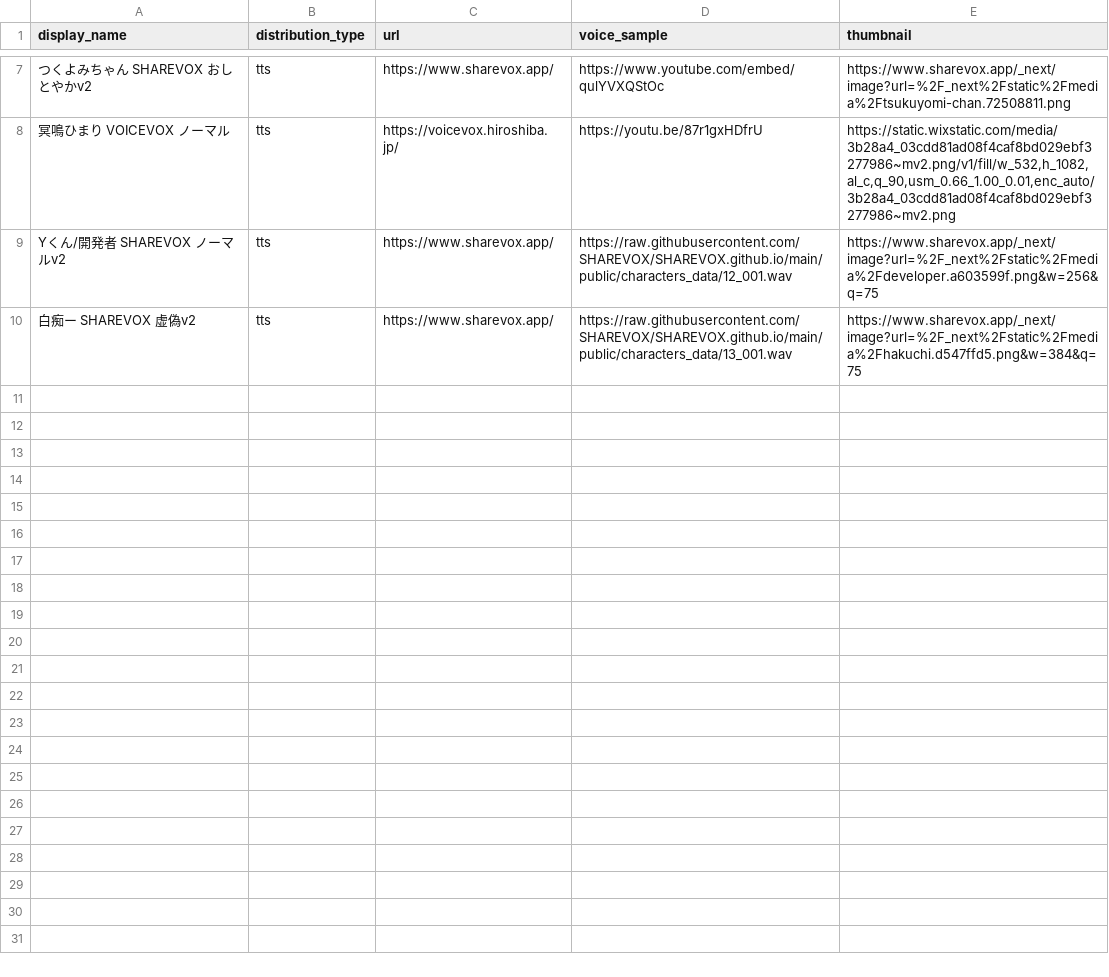
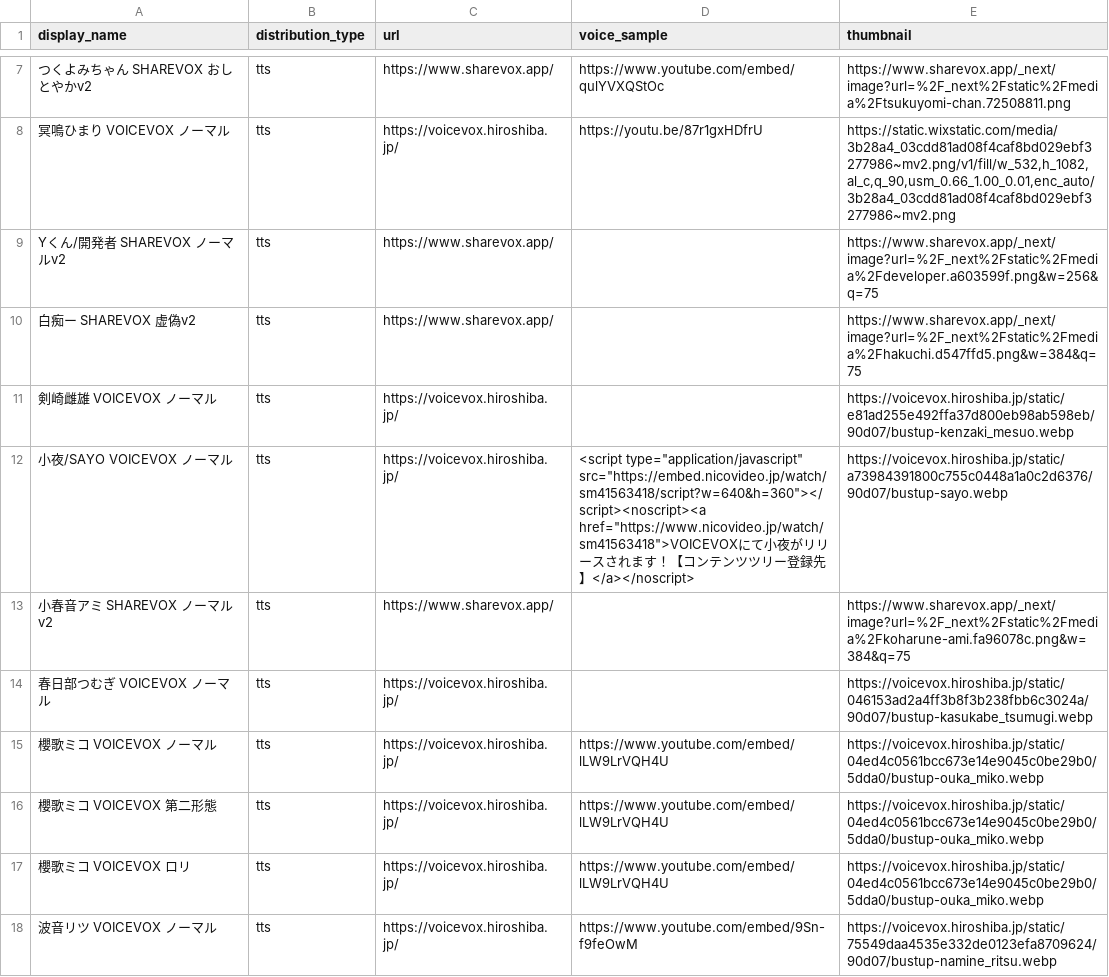
Before and after one commit to nadare881/voice-changer-vector-search, a TSV file: data/meta.tsv, drawn as a sheet; only a part is shown, gaps mark what is left out.

```diff
--- a/data/meta.tsv
+++ b/data/meta.tsv
@@ -8,3 +8,11 @@ display_name	distribution_type	url	voice_sample	thumbnail
 冥鳴ひまり VOICEVOX ノーマル	tts	https://voicevox.hiroshiba.jp/	https://youtu.be/87r1gxHDfrU	https://static.wixstatic.com/media/3b28a4_03cdd81ad08f4caf8bd029ebf3277986~mv2.png/v1/fill/w_532,h_1082,al_c,q_90,usm_0.66_1.00_0.01,enc_auto/3b28a4_03cdd81ad08f4caf8bd029ebf3277986~mv2.png
-Yくん/開発者 SHAREVOX ノーマルv2	tts	https://www.sharevox.app/	https://raw.githubusercontent.com/SHAREVOX/SHAREVOX.github.io/main/public/characters_data/12_001.wav	https://www.sharevox.app/_next/image?url=%2F_next%2Fstatic%2Fmedia%2Fdeveloper.a603599f.png&w=256&q=75
-白痴ー SHAREVOX 虚偽v2	tts	https://www.sharevox.app/	https://raw.githubusercontent.com/SHAREVOX/SHAREVOX.github.io/main/public/characters_data/13_001.wav	https://www.sharevox.app/_next/image?url=%2F_next%2Fstatic%2Fmedia%2Fhakuchi.d547ffd5.png&w=384&q=75
+Yくん/開発者 SHAREVOX ノーマルv2	tts	https://www.sharevox.app/		https://www.sharevox.app/_next/image?url=%2F_next%2Fstatic%2Fmedia%2Fdeveloper.a603599f.png&w=256&q=75
+白痴ー SHAREVOX 虚偽v2	tts	https://www.sharevox.app/		https://www.sharevox.app/_next/image?url=%2F_next%2Fstatic%2Fmedia%2Fhakuchi.d547ffd5.png&w=384&q=75
+剣崎雌雄 VOICEVOX ノーマル	tts	https://voicevox.hiroshiba.jp/		https://voicevox.hiroshiba.jp/static/e81ad255e492ffa37d800eb98ab598eb/90d07/bustup-kenzaki_mesuo.webp
+小夜/SAYO VOICEVOX ノーマル	tts	https://voicevox.hiroshiba.jp/	"<script type=""application/javascript"" src=""https://embed.nicovideo.jp/watch/sm41563418/script?w=640&h=360""></script><noscript><a href=""https://www.nicovideo.jp/watch/sm41563418"">VOICEVOXにて小夜がリリースされます！【コンテンツツリー登録先】</a></noscript>"	https://voicevox.hiroshiba.jp/static/a73984391800c755c0448a1a0c2d6376/90d07/bustup-sayo.webp
+小春音アミ SHAREVOX ノーマルv2	tts	https://www.sharevox.app/		https://www.sharevox.app/_next/image?url=%2F_next%2Fstatic%2Fmedia%2Fkoharune-ami.fa96078c.png&w=384&q=75
+春日部つむぎ VOICEVOX ノーマル	tts	https://voicevox.hiroshiba.jp/		https://voicevox.hiroshiba.jp/static/046153ad2a4ff3b8f3b238fbb6c3024a/90d07/bustup-kasukabe_tsumugi.webp
+櫻歌ミコ VOICEVOX ノーマル	tts	https://voicevox.hiroshiba.jp/	https://www.youtube.com/embed/lLW9LrVQH4U	https://voicevox.hiroshiba.jp/static/04ed4c0561bcc673e14e9045c0be29b0/5dda0/bustup-ouka_miko.webp
+櫻歌ミコ VOICEVOX 第二形態	tts	https://voicevox.hiroshiba.jp/	https://www.youtube.com/embed/lLW9LrVQH4U	https://voicevox.hiroshiba.jp/static/04ed4c0561bcc673e14e9045c0be29b0/5dda0/bustup-ouka_miko.webp
+櫻歌ミコ VOICEVOX ロリ	tts	https://voicevox.hiroshiba.jp/	https://www.youtube.com/embed/lLW9LrVQH4U	https://voicevox.hiroshiba.jp/static/04ed4c0561bcc673e14e9045c0be29b0/5dda0/bustup-ouka_miko.webp
+波音リツ VOICEVOX ノーマル	tts	https://voicevox.hiroshiba.jp/	https://www.youtube.com/embed/9Sn-f9feOwM	https://voicevox.hiroshiba.jp/static/75549daa4535e332de0123efa8709624/90d07/bustup-namine_ritsu.webp
```
Also changed, not shown: data/meta.csv, 2 other files.
